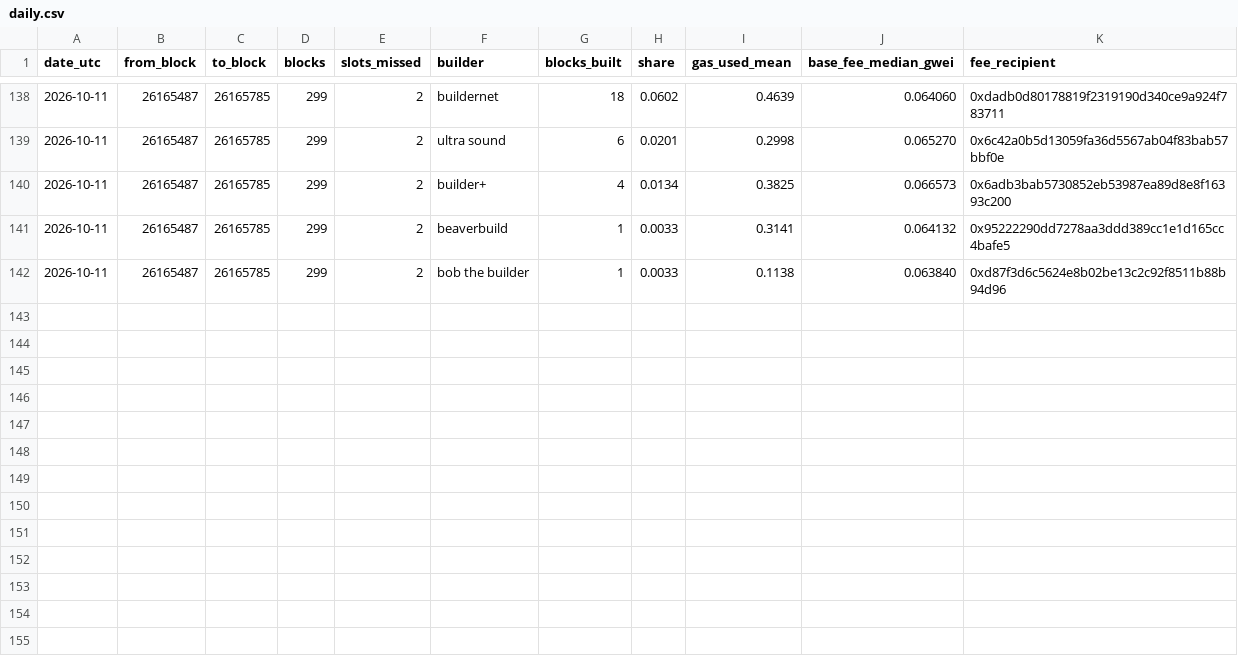
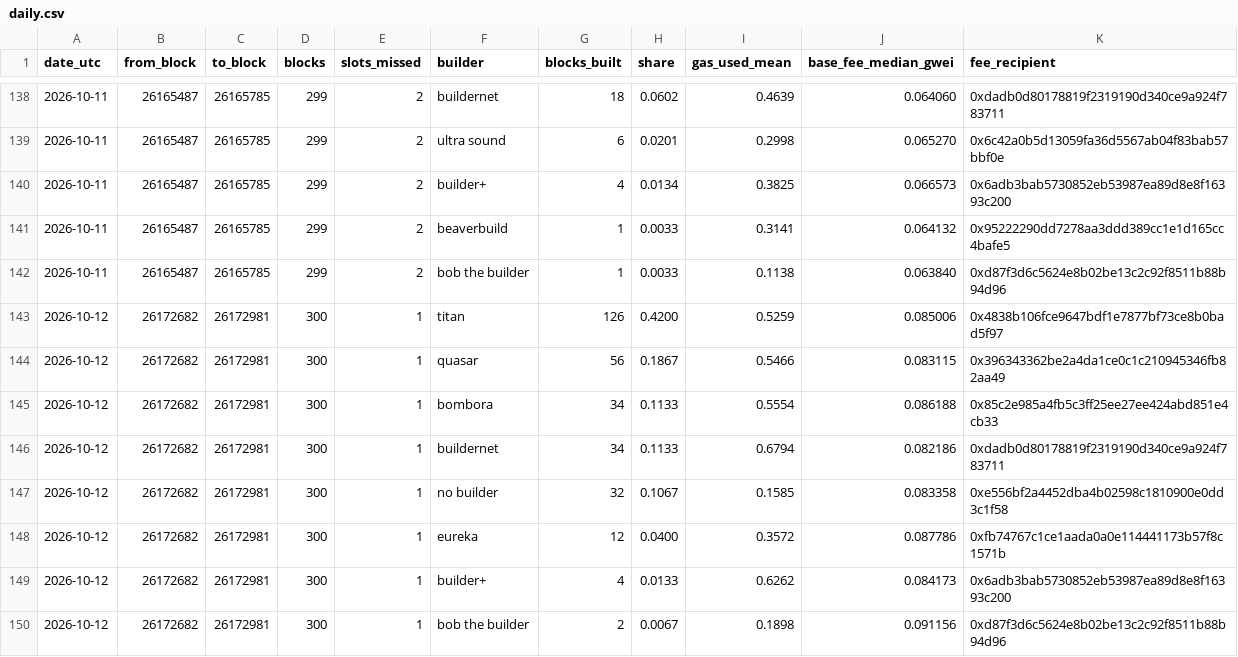
Before and after one commit to AlinaSchan/builderwatch, a CSV file: data/daily.csv, drawn as a sheet; only a part is shown, gaps mark what is left out.

```diff
--- a/data/daily.csv
+++ b/data/daily.csv
@@ -142 +142,9 @@ date_utc,from_block,to_block,blocks,slots_missed,builder,blocks_built,share,gas_
 2026-10-11,26165487,26165785,299,2,bob the builder,1,0.0033,0.1138,0.063840,0xd87f3d6c5624e8b02be13c2c92f8511b88b94d96
+2026-10-12,26172682,26172981,300,1,titan,126,0.4200,0.5259,0.085006,0x4838b106fce9647bdf1e7877bf73ce8b0bad5f97
+2026-10-12,26172682,26172981,300,1,quasar,56,0.1867,0.5466,0.083115,0x396343362be2a4da1ce0c1c210945346fb82aa49
+2026-10-12,26172682,26172981,300,1,bombora,34,0.1133,0.5554,0.086188,0x85c2e985a4fb5c3ff25ee27ee424abd851e4cb33
+2026-10-12,26172682,26172981,300,1,buildernet,34,0.1133,0.6794,0.082186,0xdadb0d80178819f2319190d340ce9a924f783711
+2026-10-12,26172682,26172981,300,1,no builder,32,0.1067,0.1585,0.083358,0xe556bf2a4452dba4b02598c1810900e0dd3c1f58
+2026-10-12,26172682,26172981,300,1,eureka,12,0.0400,0.3572,0.087786,0xfb74767c1ce1aada0a0e114441173b57f8c1571b
+2026-10-12,26172682,26172981,300,1,builder+,4,0.0133,0.6262,0.084173,0x6adb3bab5730852eb53987ea89d8e8f16393c200
+2026-10-12,26172682,26172981,300,1,bob the builder,2,0.0067,0.1898,0.091156,0xd87f3d6c5624e8b02be13c2c92f8511b88b94d96
```
